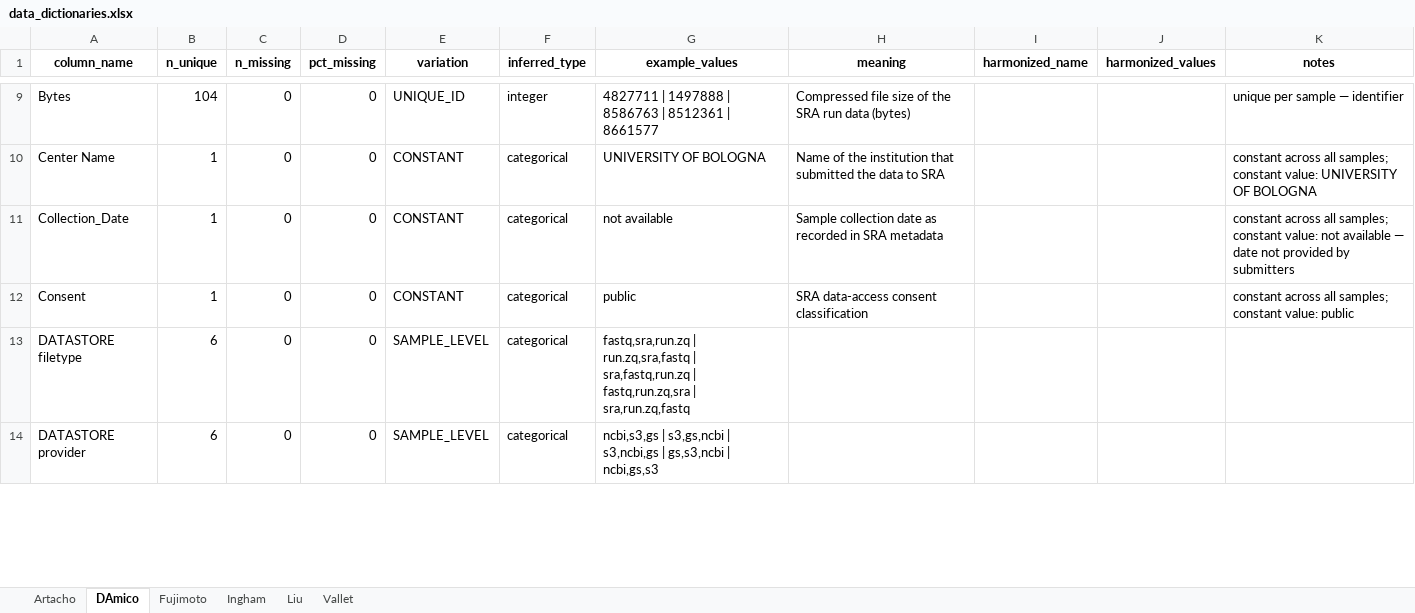
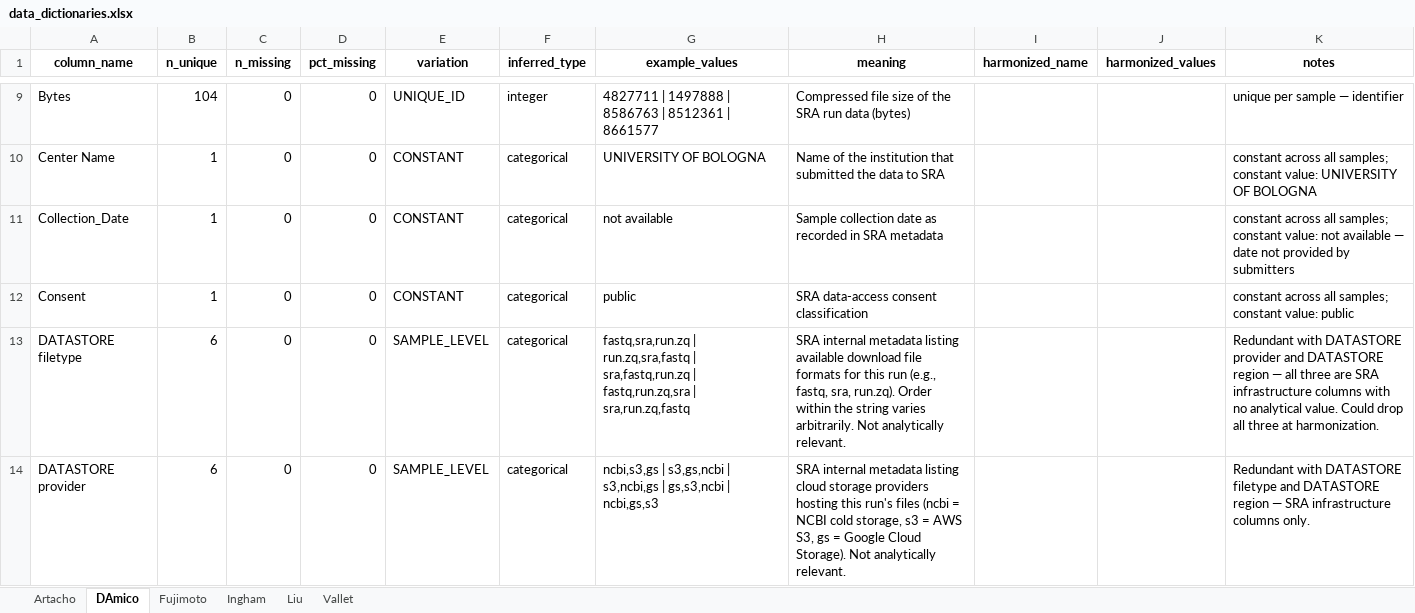
Before and after one commit to s-huebler/ODSiData, an Excel workbook: Merging/data_dictionaries.xlsx, sheet DAmico, drawn as a sheet; only a part is shown, gaps mark what is left out; values as stored, in another font and other column widths than the file's, no borders; the diff covers the shown part only; the diff names each change by its address in the sheet, - before the commit and + after, or states it on an @@ line.

```diff
--- a/Merging/data_dictionaries.xlsx (sheet DAmico)
+++ b/Merging/data_dictionaries.xlsx (sheet DAmico)
-H13 (meaning): (empty)
+H13 (meaning): SRA internal metadata listing available download file formats for this run (e.g., fastq, sra, run.zq). Order within the string varies arbitrarily. Not analytically relevant.
-K13 (notes): (empty)
+K13 (notes): Redundant with DATASTORE provider and DATASTORE region — all three are SRA infrastructure columns with no analytical value. Could drop all three at harmonization.
-H14 (meaning): (empty)
+H14 (meaning): SRA internal metadata listing cloud storage providers hosting this run's files (ncbi = NCBI cold storage, s3 = AWS S3, gs = Google Cloud Storage). Not analytically relevant.
-K14 (notes): (empty)
+K14 (notes): Redundant with DATASTORE filetype and DATASTORE region — SRA infrastructure columns only.
```
Also changed, not shown: 40 edited cells elsewhere in this sheet.
